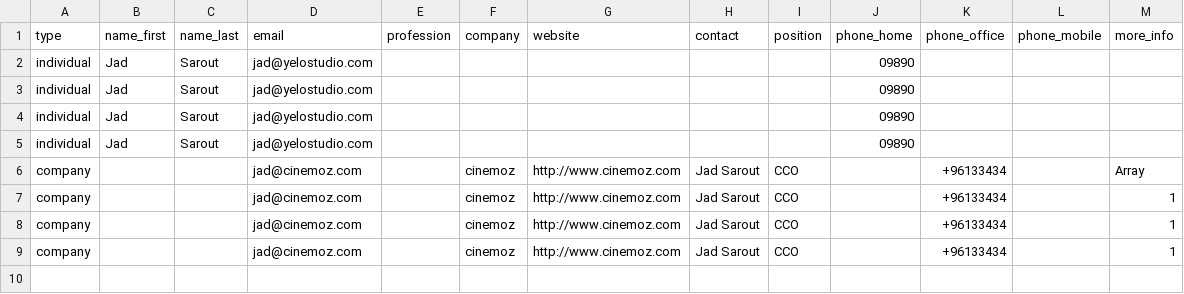
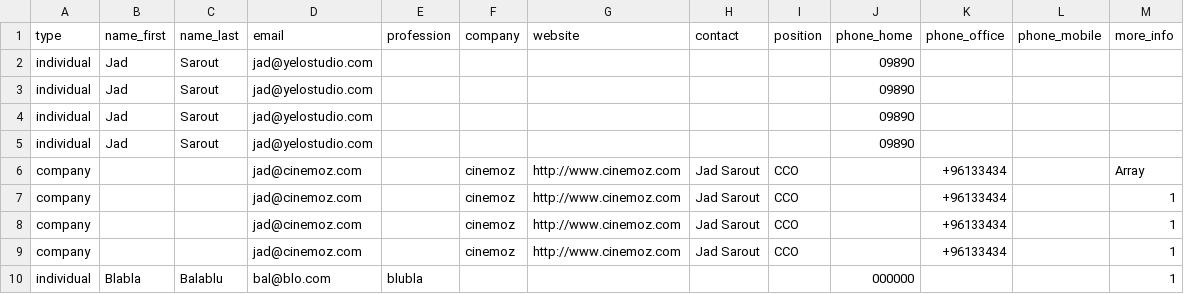
Before and after one commit to Xananax/earth_hour_pledge, a CSV file: results.csv, drawn as a sheet; the diff names each change by its address in the sheet, - before the commit and + after, or states it on an @@ line.

Commit message:
ba3

```diff
--- a/results.csv
+++ b/results.csv
+row 10: individual | Blabla | Balablu | bal@blo.com | blubla |  |  |  |  | 000000 |  |  | 1
```
